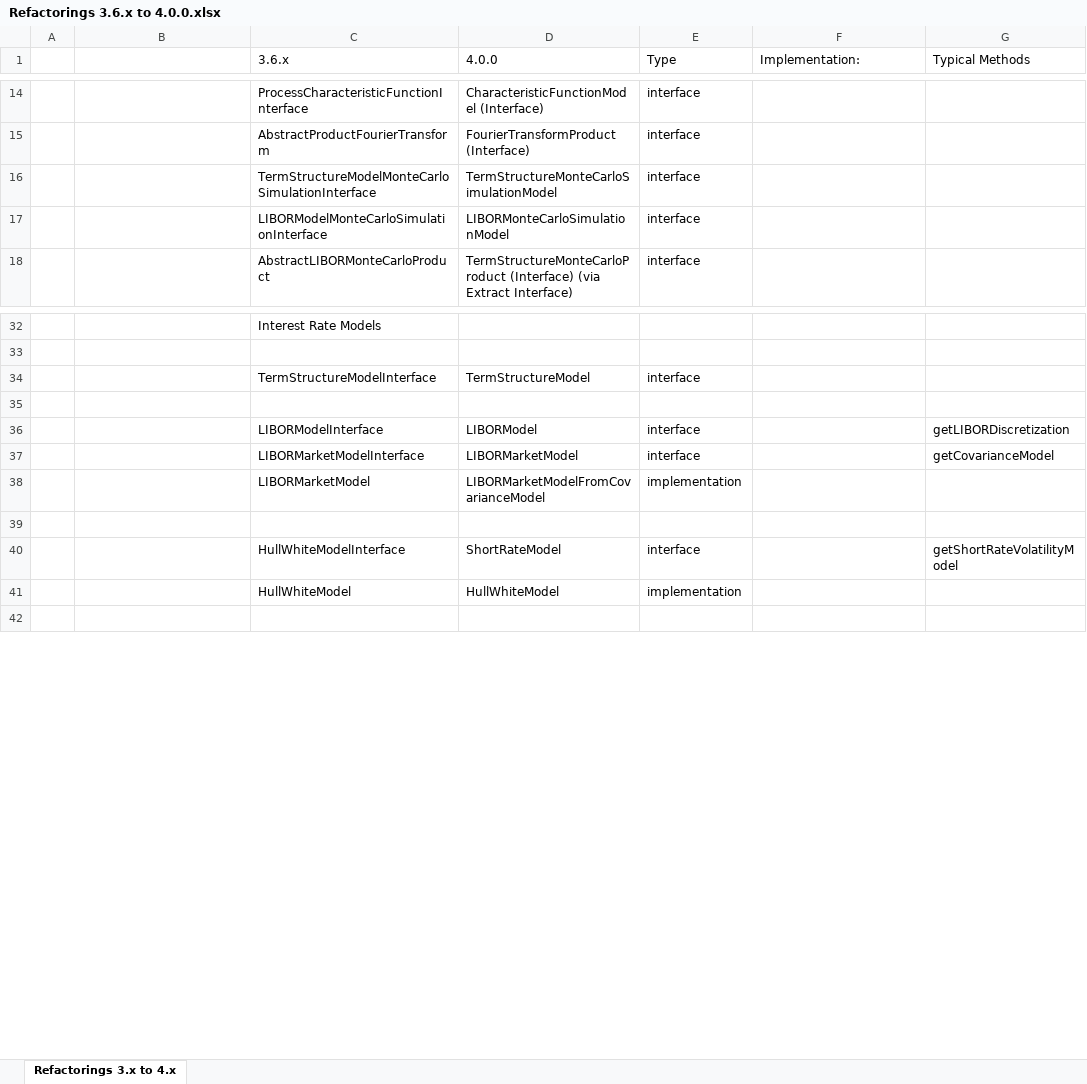
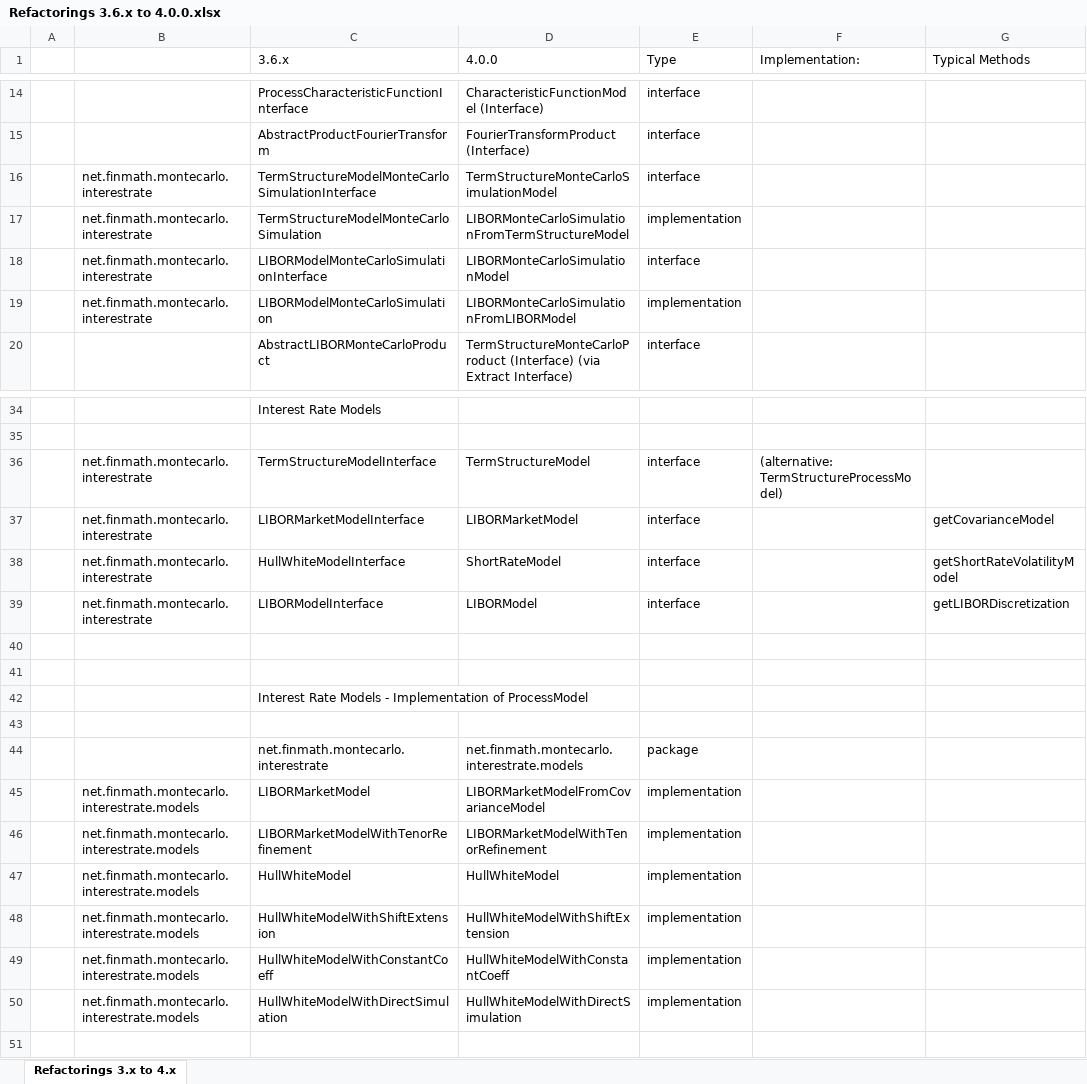
Before and after one commit to finmath/finmath-lib, an Excel workbook: doc/refactoring-3.6.x-to-4.0.0/Refactorings 3.6.x to 4.0.0.xlsx, sheet Refactorings 3.x to 4.x, drawn as a sheet; only a part is shown, gaps mark what is left out; values as stored, in another font and other column widths than the file's, no cell formats; removed rows and columns are numbered as before the commit, all else as after; the diff names each change by its address in the sheet, - before the commit and + after, or states it on an @@ line.

Commit message:
Updated refactorings.

```diff
--- a/doc/refactoring-3.6.x-to-4.0.0/Refactorings 3.6.x to 4.0.0.xlsx (sheet Refactorings 3.x to 4.x)
+++ b/doc/refactoring-3.6.x-to-4.0.0/Refactorings 3.6.x to 4.0.0.xlsx (sheet Refactorings 3.x to 4.x)
-B16: (empty)
+B16: net.finmath.montecarlo.interestrate
+row 17:  | net.finmath.montecarlo.interestrate | TermStructureModelMonteCarloSimulation | LIBORMonteCarloSimulationFromTermStructureModel | implementation
-B18: (empty)
+B18: net.finmath.montecarlo.interestrate
+row 19:  | net.finmath.montecarlo.interestrate | LIBORModelMonteCarloSimulation | LIBORMonteCarloSimulationFromLIBORModel | implementation
-B36: (empty)
+B36: net.finmath.montecarlo.interestrate
-F36 (Implementation:): (empty)
+F36 (Implementation:): (alternative: TermStructureProcessModel)
+row 37:  | net.finmath.montecarlo.interestrate | LIBORMarketModelInterface | LIBORMarketModel | interface |  | getCovarianceModel
+row 38:  | net.finmath.montecarlo.interestrate | HullWhiteModelInterface | ShortRateModel | interface |  | getShortRateVolatilityModel
+row 39:  | net.finmath.montecarlo.interestrate | LIBORModelInterface | LIBORModel | interface |  | getLIBORDiscretization
-row 36:  |  | LIBORModelInterface | LIBORModel | interface |  | getLIBORDiscretization
-row 37:  |  | LIBORMarketModelInterface | LIBORMarketModel | interface |  | getCovarianceModel
-row 38:  |  | LIBORMarketModel | LIBORMarketModelFromCovarianceModel | implementation
+row 42:  |  | Interest Rate Models - Implementation of ProcessModel
-row 43:  |  | HullWhiteModelInterface | ShortRateModel | interface |  | getShortRateVolatilityModel
+row 43: (empty)
+row 44:  |  | net.finmath.montecarlo.interestrate | net.finmath.montecarlo.interestrate.models | package
+row 45:  | net.finmath.montecarlo.interestrate.models | LIBORMarketModel | LIBORMarketModelFromCovarianceModel | implementation
+row 46:  | net.finmath.montecarlo.interestrate.models | LIBORMarketModelWithTenorRefinement | LIBORMarketModelWithTenorRefinement | implementation
-B47: (empty)
+B47: net.finmath.montecarlo.interestrate.models
+row 48:  | net.finmath.montecarlo.interestrate.models | HullWhiteModelWithShiftExtension | HullWhiteModelWithShiftExtension | implementation
+row 49:  | net.finmath.montecarlo.interestrate.models | HullWhiteModelWithConstantCoeff | HullWhiteModelWithConstantCoeff | implementation
+row 50:  | net.finmath.montecarlo.interestrate.models | HullWhiteModelWithDirectSimulation | HullWhiteModelWithDirectSimulation | implementation
```
Also changed, not shown: cell formats.
